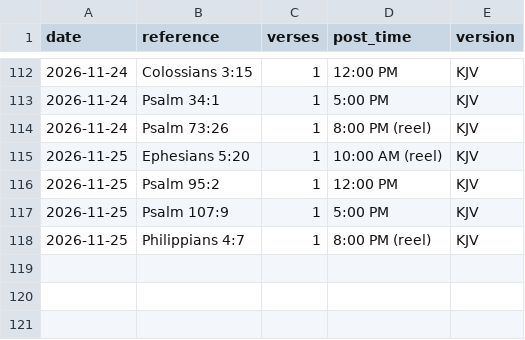
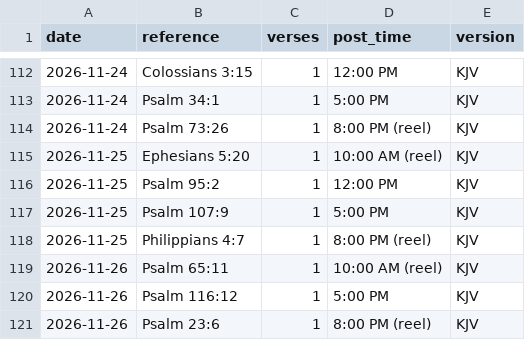
Before and after one commit to onelifemediallc-sudo/lovegod-media, a CSV file: verse-log.csv, drawn as a sheet; only a part is shown, gaps mark what is left out; the diff names each change by its address in the sheet, - before the commit and + after, or states it on an @@ line.

```diff
--- a/verse-log.csv
+++ b/verse-log.csv
+row 119: 2026-11-26 | Psalm 65:11 | 1 | 10:00 AM (reel) | KJV
+row 120: 2026-11-26 | Psalm 116:12 | 1 | 5:00 PM | KJV
+row 121: 2026-11-26 | Psalm 23:6 | 1 | 8:00 PM (reel) | KJV
```
Also changed, not shown: ornament-log.csv.
